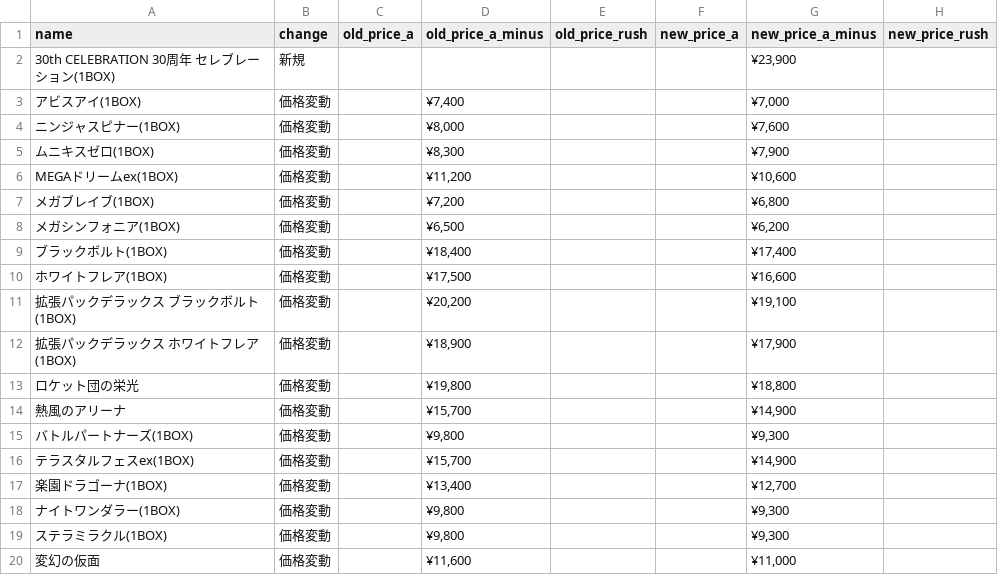
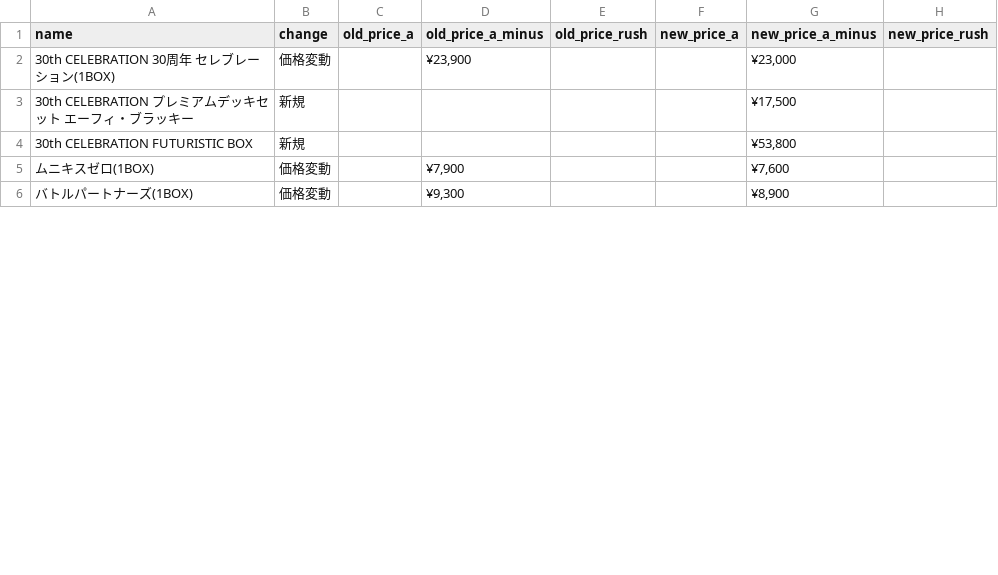
Before and after one commit to hegelgelda/tk-auto-program, a CSV file: data/box_changes.csv, drawn as a sheet; only a part is shown; the diff covers the shown part only.

```diff
--- a/data/box_changes.csv
+++ b/data/box_changes.csv
@@ -1,20 +1,6 @@
 name,change,old_price_a,old_price_a_minus,old_price_rush,new_price_a,new_price_a_minus,new_price_rush
-30th CELEBRATION 30周年 セレブレーション(1BOX),新規,,,,,"¥23,900",
-アビスアイ(1BOX),価格変動,,"¥7,400",,,"¥7,000",
-ニンジャスピナー(1BOX),価格変動,,"¥8,000",,,"¥7,600",
-ムニキスゼロ(1BOX),価格変動,,"¥8,300",,,"¥7,900",
-MEGAドリームex(1BOX),価格変動,,"¥11,200",,,"¥10,600",
-メガブレイブ(1BOX),価格変動,,"¥7,200",,,"¥6,800",
-メガシンフォニア(1BOX),価格変動,,"¥6,500",,,"¥6,200",
-ブラックボルト(1BOX),価格変動,,"¥18,400",,,"¥17,400",
-ホワイトフレア(1BOX),価格変動,,"¥17,500",,,"¥16,600",
-拡張パックデラックス ブラックボルト (1BOX),価格変動,,"¥20,200",,,"¥19,100",
-拡張パックデラックス ホワイトフレア (1BOX),価格変動,,"¥18,900",,,"¥17,900",
-ロケット団の栄光,価格変動,,"¥19,800",,,"¥18,800",
-熱風のアリーナ,価格変動,,"¥15,700",,,"¥14,900",
-バトルパートナーズ(1BOX),価格変動,,"¥9,800",,,"¥9,300",
-テラスタルフェスex(1BOX),価格変動,,"¥15,700",,,"¥14,900",
-楽園ドラゴーナ(1BOX),価格変動,,"¥13,400",,,"¥12,700",
-ナイトワンダラー(1BOX),価格変動,,"¥9,800",,,"¥9,300",
-ステラミラクル(1BOX),価格変動,,"¥9,800",,,"¥9,300",
-変幻の仮面,価格変動,,"¥11,600",,,"¥11,000",
+30th CELEBRATION 30周年 セレブレーション(1BOX),価格変動,,"¥23,900",,,"¥23,000",
+30th CELEBRATION プレミアムデッキセット エーフィ・ブラッキー,新規,,,,,"¥17,500",
+30th CELEBRATION FUTURISTIC BOX,新規,,,,,"¥53,800",
+ムニキスゼロ(1BOX),価格変動,,"¥7,900",,,"¥7,600",
+バトルパートナーズ(1BOX),価格変動,,"¥9,300",,,"¥8,900",
```
Also changed, not shown: 20 removed rows and 5 edited cells elsewhere in this file, data/box.csv, 2 other files.
